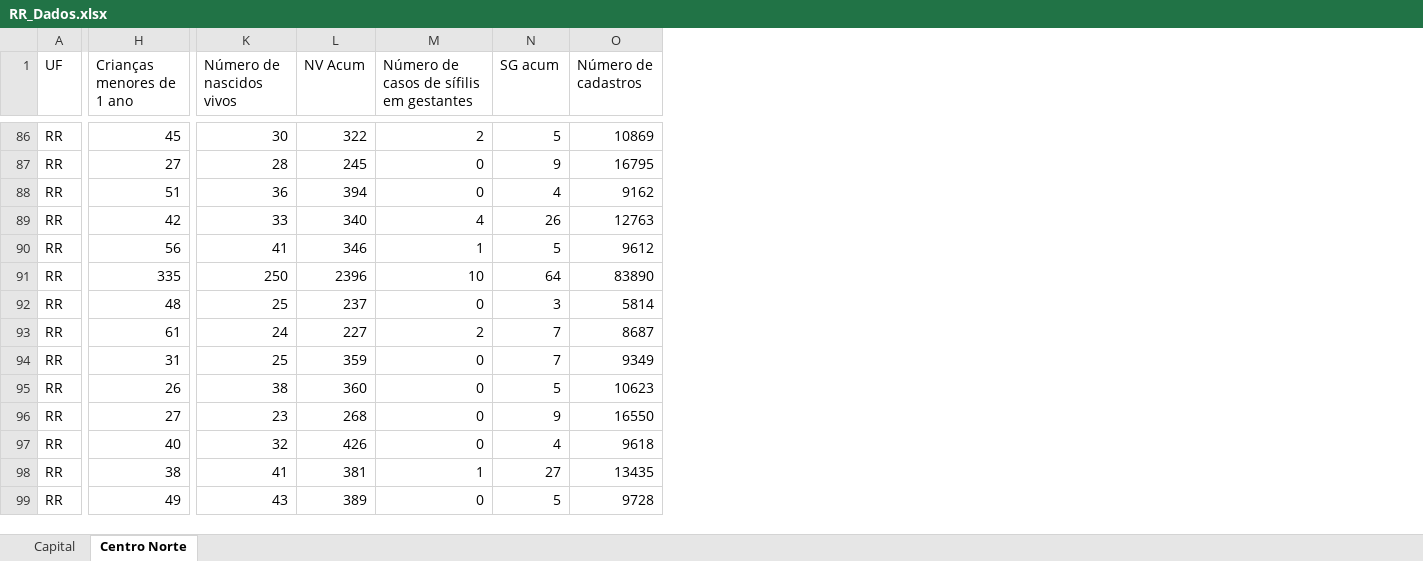
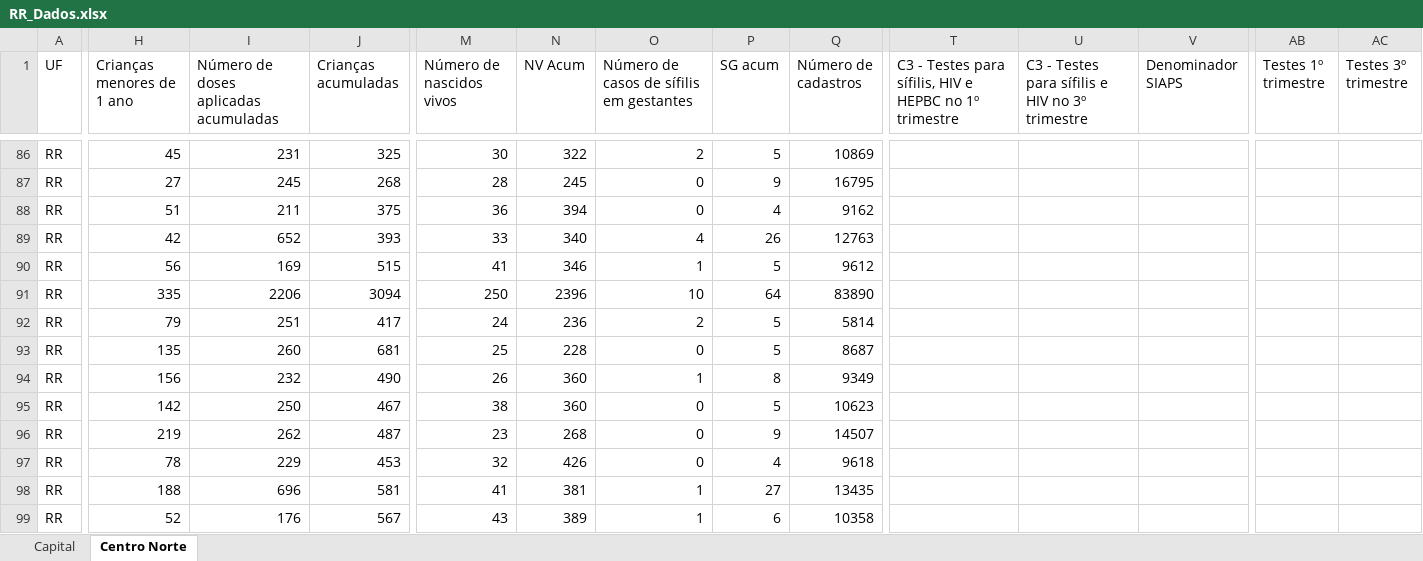
Before and after one commit to einsteinchatgpt/RR, an Excel workbook: RR_Dados.xlsx, sheet Centro Norte, drawn as a sheet; only a part is shown, gaps mark what is left out; values as stored, in another font and other column widths than the file's, no cell formats; addresses are those after the commit; the diff covers the shown part only; the diff names each change by its address in the sheet, - before the commit and + after, or states it on an @@ line.

```diff
--- a/RR_Dados.xlsx (sheet Centro Norte)
+++ b/RR_Dados.xlsx (sheet Centro Norte)
+column I, row 1: Número de doses aplicadas acumuladas; rows 86-99: 231 | 245 | 211 | 652 | 169 | 2206 | 251 | 260 | 232 | 250 | 262 | 229 | 696 | 176
+column J (Crianças acumuladas), rows 86-99: 325 | 268 | 375 | 393 | 515 | 3094 | 417 | 681 | 490 | 467 | 487 | 453 | 581 | 567
+column T, row 1: C3 - Testes para sífilis, HIV e HEPBC no 1º trimestre
+column U, row 1: C3 - Testes para sífilis e HIV no 3º trimestre
+column V (Denominador SIAPS), empty
+column AB (Testes 1º trimestre), empty
+column AC (Testes 3º trimestre), empty
-H92 (Crianças menores de 1 ano): 48
+H92 (Crianças menores de 1 ano): 79
-M92 (Número de nascidos vivos): 25
+M92 (Número de nascidos vivos): 24
-N92 (NV Acum): 237
+N92 (NV Acum): 236
-O92: 0
+O92: 2
-P92 (SG acum): 3
+P92 (SG acum): 5
-H93 (Crianças menores de 1 ano): 61
+H93 (Crianças menores de 1 ano): 135
-M93 (Número de nascidos vivos): 24
+M93 (Número de nascidos vivos): 25
-N93 (NV Acum): 227
+N93 (NV Acum): 228
-O93: 2
+O93: 0
-P93 (SG acum): 7
+P93 (SG acum): 5
-H94 (Crianças menores de 1 ano): 31
+H94 (Crianças menores de 1 ano): 156
-M94 (Número de nascidos vivos): 25
+M94 (Número de nascidos vivos): 26
-N94 (NV Acum): 359
+N94 (NV Acum): 360
-O94: 0
+O94: 1
-P94 (SG acum): 7
+P94 (SG acum): 8
-H95 (Crianças menores de 1 ano): 26
+H95 (Crianças menores de 1 ano): 142
-H96 (Crianças menores de 1 ano): 27
+H96 (Crianças menores de 1 ano): 219
-Q96 (Número de cadastros): 16550
+Q96 (Número de cadastros): 14507
-H97 (Crianças menores de 1 ano): 40
+H97 (Crianças menores de 1 ano): 78
-H98 (Crianças menores de 1 ano): 38
+H98 (Crianças menores de 1 ano): 188
-H99 (Crianças menores de 1 ano): 49
+H99 (Crianças menores de 1 ano): 52
-O99: 0
+O99: 1
-P99 (SG acum): 5
+P99 (SG acum): 6
-Q99 (Número de cadastros): 9728
+Q99 (Número de cadastros): 10358
```
Also changed, not shown: 108 added rows and 93 edited cells elsewhere in this sheet, sheet Capital, cell formats, formulas that keep their value, 6 other files.
